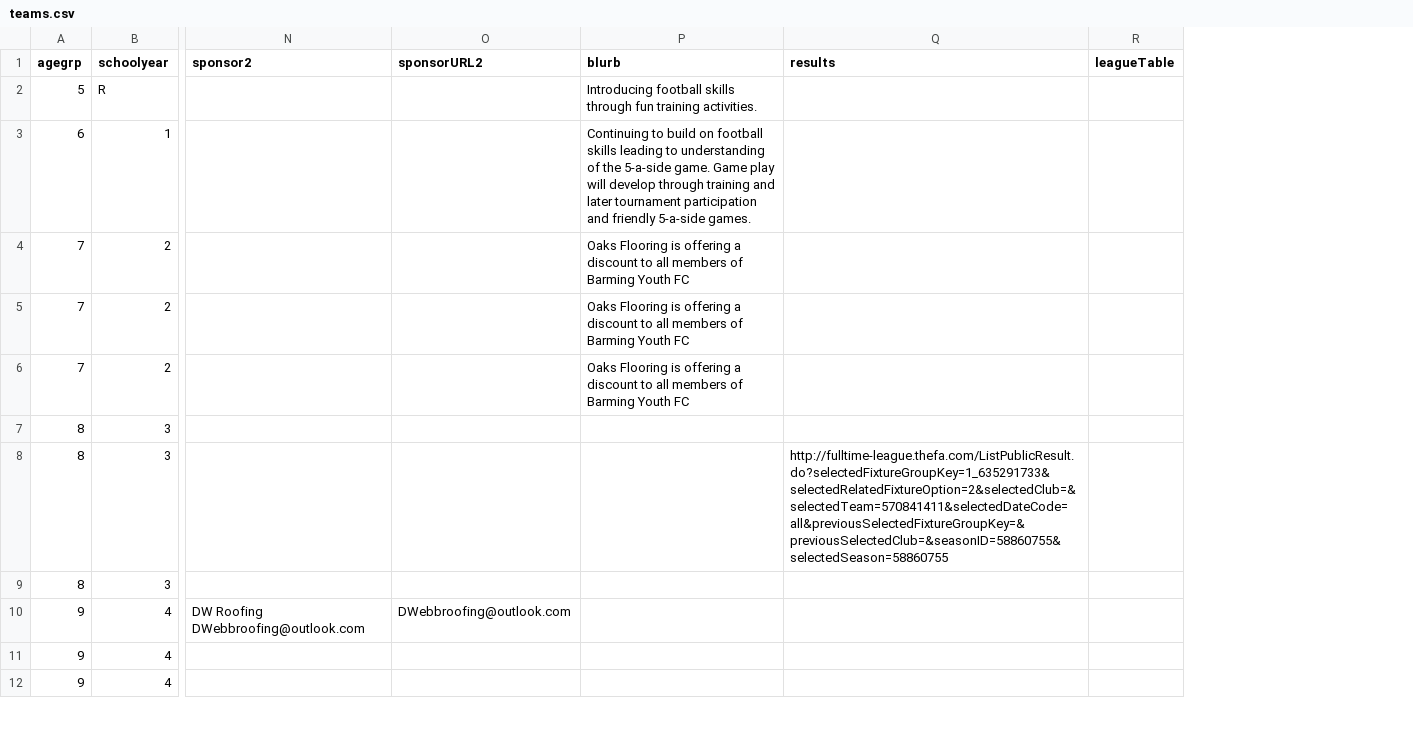
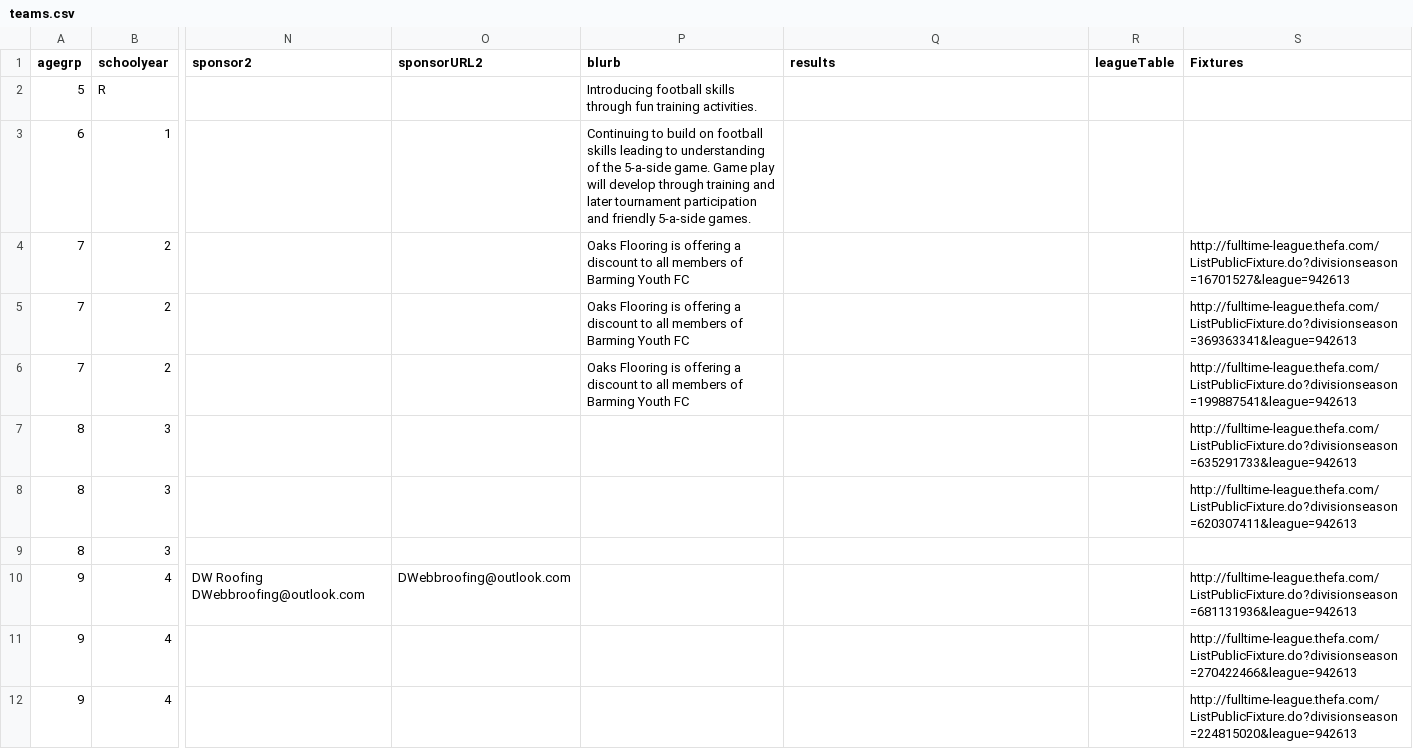
Before and after one commit to Pam-BYFC/BYFC.github.io, a CSV file: _data/teams.csv, drawn as a sheet; only a part is shown, gaps mark what is left out; the diff names each change by its address in the sheet, - before the commit and + after, or states it on an @@ line.

Commit message:
Added fixtures link for U7 to U11

```diff
--- a/_data/teams.csv
+++ b/_data/teams.csv
+column S (Fixtures), rows 4-12: http://fulltime-league.thefa.com/ListPublicFixture.do?divisionseason=16701527&league=942613 | http://fulltime-league.thefa.com/ListPublicFixture.do?divisionseason=369363341&league=942613 | http://fulltime-league.thefa.com/ListPublicFixture.do?divisionseason=199887541&league=942613 | http://fulltime-league.thefa.com/ListPublicFixture.do?divisionseason=635291733&league=942613 | http://fulltime-league.thefa.com/ListPublicFixture.do?divisionseason=620307411&league=942613 |  | http://fulltime-league.thefa.com/ListPublicFixture.do?divisionseason=681131936&league=942613 | http://fulltime-league.thefa.com/ListPublicFixture.do?divisionseason=270422466&league=942613 | http://fulltime-league.thefa.com/ListPublicFixture.do?divisionseason=224815020&league=942613
-Q8 (results): http://fulltime-league.thefa.com/ListPublicResult.do?selectedFixtureGroupKey=1_635291733&selectedRelatedFixtureOption=2&selectedClub=&selectedTeam=570841411&selectedDateCode=all&previousSelectedFixtureGroupKey=&previousSelectedClub=&seasonID=58860755&selectedSeason=58860755
+Q8 (results): (empty)
```
Also changed, not shown: 1 other file.
